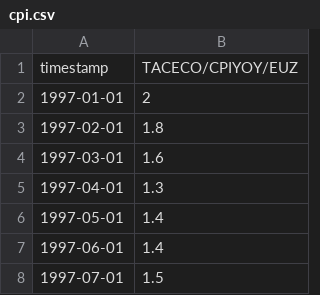
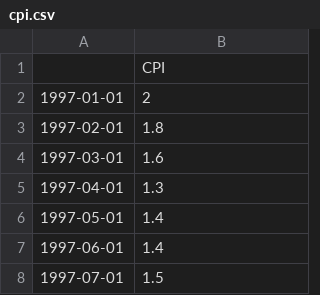
Before and after one commit to baptistedfr/Cross-Assets-Solutions, a CSV file: data_macro/cpi.csv, drawn as a sheet; only a part is shown.

Commit message:
Database macro

```diff
--- a/data_macro/cpi.csv
+++ b/data_macro/cpi.csv
@@ -1,2 +1,2 @@
-timestamp,TACECO/CPIYOY/EUZ
+,CPI
 1997-01-01,2
```
Also changed, not shown: data_macro/refinancing_rate.csv, data_macro/ten_year_bond_yield.csv, 5 other files.
